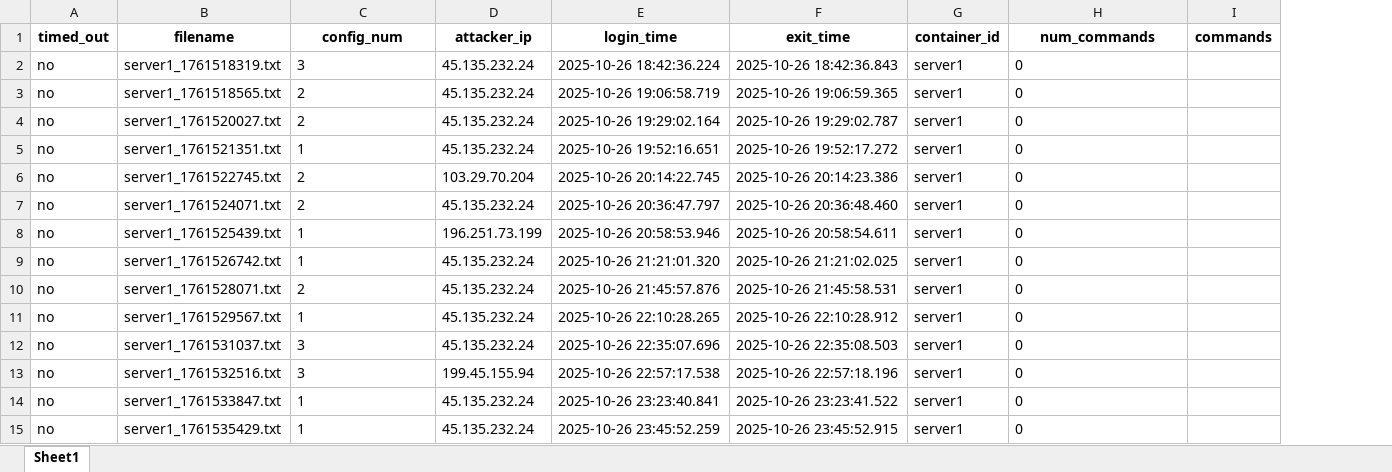
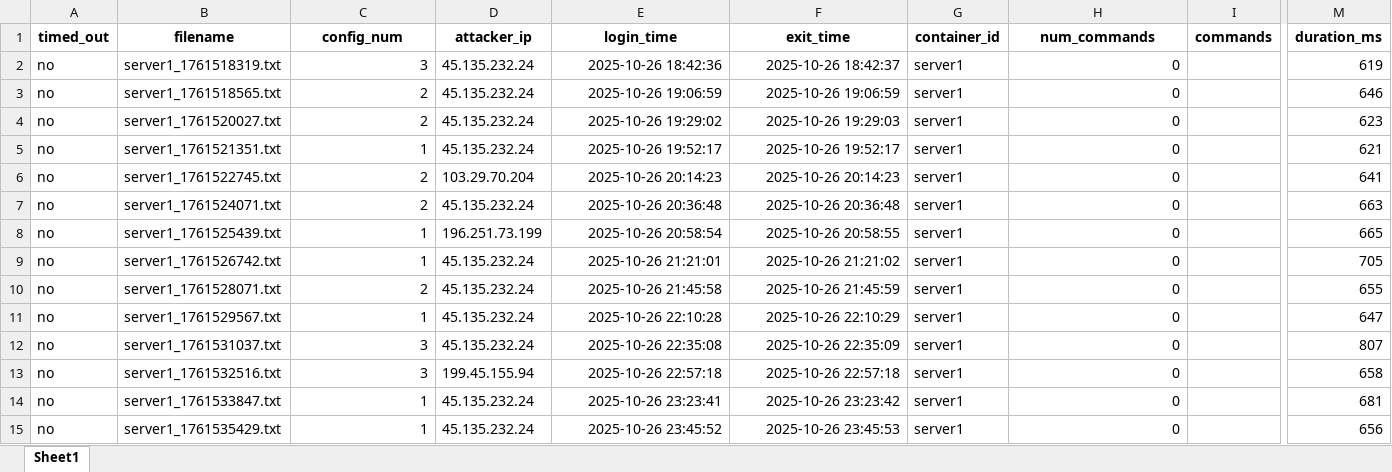
Before and after one commit to terpugo/Bumblebees, an Excel workbook: honeypot_data_sheets/attacker_reports_20251026.xlsx, sheet Sheet1, drawn as a sheet; only a part is shown, gaps mark what is left out; values as stored, in another font and other column widths than the file's, no borders; the diff covers the shown part only; the diff names each change by its address in the sheet, - before the commit and + after, or states it on an @@ line.

Commit message:
data sheet 10/26

```diff
--- a/honeypot_data_sheets/attacker_reports_20251026.xlsx (sheet Sheet1)
+++ b/honeypot_data_sheets/attacker_reports_20251026.xlsx (sheet Sheet1)
+column M (duration_ms), rows 2-15: 619 | 646 | 623 | 621 | 641 | 663 | 665 | 705 | 655 | 647 | 807 | 658 | 681 | 656
-C2:C15 alignment: left
+C2:C15 alignment: right
-E2 (login_time): 2025-10-26 18:42:36.224
+E2 (login_time): 2025-10-26 18:42:36
-F2 (exit_time): 2025-10-26 18:42:36.843
+F2 (exit_time): 2025-10-26 18:42:37
-H2:H15 alignment: left
+H2:H15 alignment: right
-E3 (login_time): 2025-10-26 19:06:58.719
+E3 (login_time): 2025-10-26 19:06:59
-F3 (exit_time): 2025-10-26 19:06:59.365
+F3 (exit_time): 2025-10-26 19:06:59
-E4 (login_time): 2025-10-26 19:29:02.164
+E4 (login_time): 2025-10-26 19:29:02
-F4 (exit_time): 2025-10-26 19:29:02.787
+F4 (exit_time): 2025-10-26 19:29:03
-E5 (login_time): 2025-10-26 19:52:16.651
+E5 (login_time): 2025-10-26 19:52:17
-F5 (exit_time): 2025-10-26 19:52:17.272
+F5 (exit_time): 2025-10-26 19:52:17
-E6 (login_time): 2025-10-26 20:14:22.745
+E6 (login_time): 2025-10-26 20:14:23
-F6 (exit_time): 2025-10-26 20:14:23.386
+F6 (exit_time): 2025-10-26 20:14:23
-E7 (login_time): 2025-10-26 20:36:47.797
+E7 (login_time): 2025-10-26 20:36:48
-F7 (exit_time): 2025-10-26 20:36:48.460
+F7 (exit_time): 2025-10-26 20:36:48
-E8 (login_time): 2025-10-26 20:58:53.946
+E8 (login_time): 2025-10-26 20:58:54
-F8 (exit_time): 2025-10-26 20:58:54.611
+F8 (exit_time): 2025-10-26 20:58:55
-E9 (login_time): 2025-10-26 21:21:01.320
+E9 (login_time): 2025-10-26 21:21:01
-F9 (exit_time): 2025-10-26 21:21:02.025
+F9 (exit_time): 2025-10-26 21:21:02
-E10 (login_time): 2025-10-26 21:45:57.876
+E10 (login_time): 2025-10-26 21:45:58
-F10 (exit_time): 2025-10-26 21:45:58.531
+F10 (exit_time): 2025-10-26 21:45:59
-E11 (login_time): 2025-10-26 22:10:28.265
+E11 (login_time): 2025-10-26 22:10:28
-F11 (exit_time): 2025-10-26 22:10:28.912
+F11 (exit_time): 2025-10-26 22:10:29
-E12 (login_time): 2025-10-26 22:35:07.696
+E12 (login_time): 2025-10-26 22:35:08
-F12 (exit_time): 2025-10-26 22:35:08.503
+F12 (exit_time): 2025-10-26 22:35:09
-E13 (login_time): 2025-10-26 22:57:17.538
+E13 (login_time): 2025-10-26 22:57:18
-F13 (exit_time): 2025-10-26 22:57:18.196
+F13 (exit_time): 2025-10-26 22:57:18
-E14 (login_time): 2025-10-26 23:23:40.841
+E14 (login_time): 2025-10-26 23:23:41
-F14 (exit_time): 2025-10-26 23:23:41.522
+F14 (exit_time): 2025-10-26 23:23:42
-E15 (login_time): 2025-10-26 23:45:52.259
+E15 (login_time): 2025-10-26 23:45:52
-F15 (exit_time): 2025-10-26 23:45:52.915
+F15 (exit_time): 2025-10-26 23:45:53
```
Also changed, not shown: 424 edited cells and cell formats elsewhere in this sheet, 1 other file.
